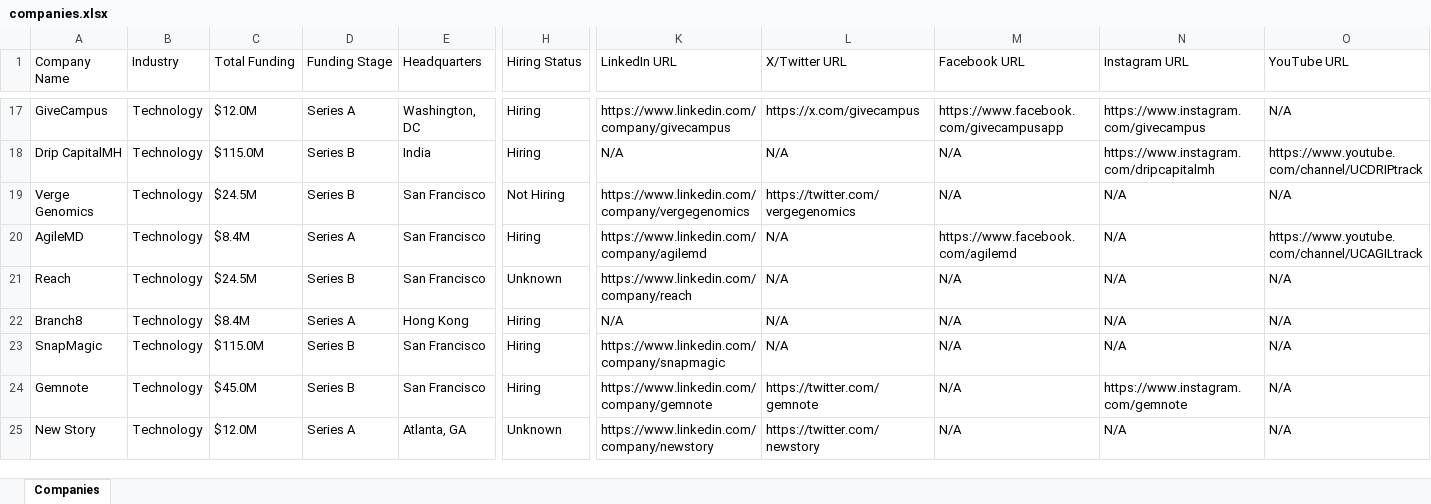
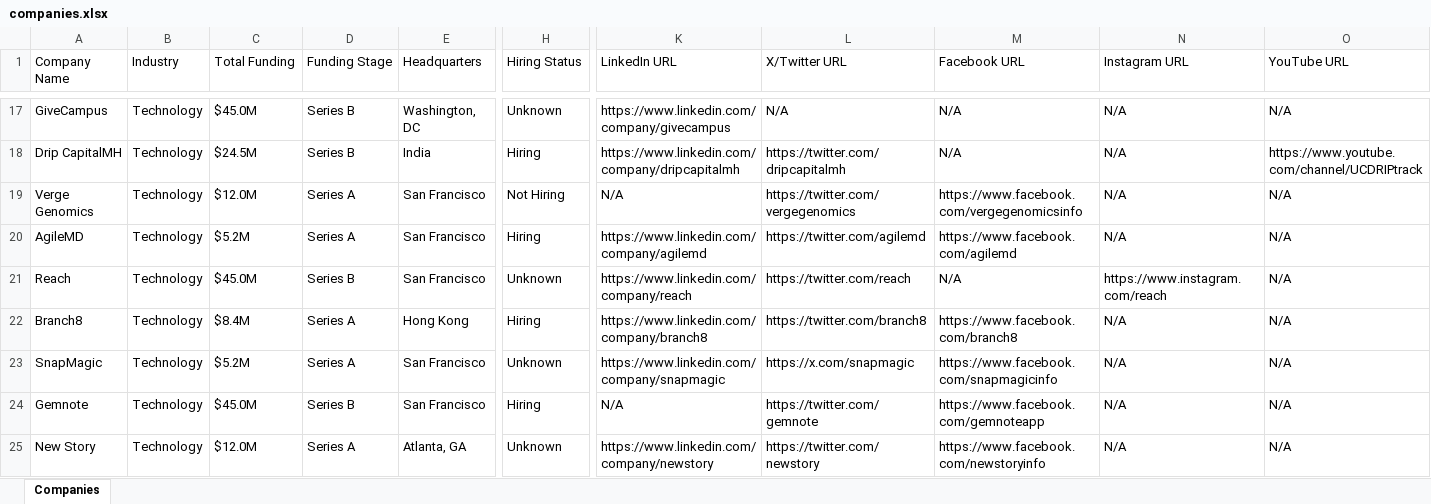
Before and after one commit to usergit535/talent_intelligence_project_2, an Excel workbook: output/companies.xlsx, sheet Companies, drawn as a sheet; only a part is shown, gaps mark what is left out; values as stored, in another font and other column widths than the file's, no cell formats; the diff covers the shown part only; the diff names each change by its address in the sheet, - before the commit and + after, or states it on an @@ line.

```diff
--- a/output/companies.xlsx (sheet Companies)
+++ b/output/companies.xlsx (sheet Companies)
-C17 (Total Funding): $12.0M
+C17 (Total Funding): $45.0M
-D17 (Funding Stage): Series A
+D17 (Funding Stage): Series B
-H17 (Hiring Status): Hiring
+H17 (Hiring Status): Unknown
-L17 (X/Twitter URL): https://x.com/givecampus
+L17 (X/Twitter URL): N/A
-M17 (Facebook URL): https://www.facebook.com/givecampusapp
+M17 (Facebook URL): N/A
-N17 (Instagram URL): https://www.instagram.com/givecampus
+N17 (Instagram URL): N/A
-C18 (Total Funding): $115.0M
+C18 (Total Funding): $24.5M
-K18 (LinkedIn URL): N/A
+K18 (LinkedIn URL): https://www.linkedin.com/company/dripcapitalmh
-L18 (X/Twitter URL): N/A
+L18 (X/Twitter URL): https://twitter.com/dripcapitalmh
-N18 (Instagram URL): https://www.instagram.com/dripcapitalmh
+N18 (Instagram URL): N/A
-C19 (Total Funding): $24.5M
+C19 (Total Funding): $12.0M
-D19 (Funding Stage): Series B
+D19 (Funding Stage): Series A
-K19 (LinkedIn URL): https://www.linkedin.com/company/vergegenomics
+K19 (LinkedIn URL): N/A
-M19 (Facebook URL): N/A
+M19 (Facebook URL): https://www.facebook.com/vergegenomicsinfo
-C20 (Total Funding): $8.4M
+C20 (Total Funding): $5.2M
-L20 (X/Twitter URL): N/A
+L20 (X/Twitter URL): https://twitter.com/agilemd
-O20 (YouTube URL): https://www.youtube.com/channel/UCAGILtrack
+O20 (YouTube URL): N/A
-C21 (Total Funding): $24.5M
+C21 (Total Funding): $45.0M
-L21 (X/Twitter URL): N/A
+L21 (X/Twitter URL): https://twitter.com/reach
-N21 (Instagram URL): N/A
+N21 (Instagram URL): https://www.instagram.com/reach
-K22 (LinkedIn URL): N/A
+K22 (LinkedIn URL): https://www.linkedin.com/company/branch8
-L22 (X/Twitter URL): N/A
+L22 (X/Twitter URL): https://twitter.com/branch8
-M22 (Facebook URL): N/A
+M22 (Facebook URL): https://www.facebook.com/branch8
-C23 (Total Funding): $115.0M
+C23 (Total Funding): $5.2M
-D23 (Funding Stage): Series B
+D23 (Funding Stage): Series A
-H23 (Hiring Status): Hiring
+H23 (Hiring Status): Unknown
-L23 (X/Twitter URL): N/A
+L23 (X/Twitter URL): https://x.com/snapmagic
-M23 (Facebook URL): N/A
+M23 (Facebook URL): https://www.facebook.com/snapmagicinfo
-K24 (LinkedIn URL): https://www.linkedin.com/company/gemnote
+K24 (LinkedIn URL): N/A
-M24 (Facebook URL): N/A
+M24 (Facebook URL): https://www.facebook.com/gemnoteapp
-N24 (Instagram URL): https://www.instagram.com/gemnote
+N24 (Instagram URL): N/A
-M25 (Facebook URL): N/A
+M25 (Facebook URL): https://www.facebook.com/newstoryinfo
```
Also changed, not shown: 9 added rows, 9 removed rows and 379 edited cells elsewhere in this sheet, cell formats, 1 other file.
